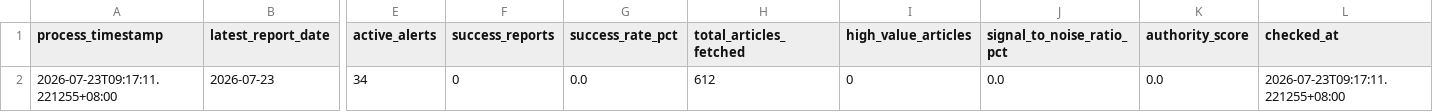
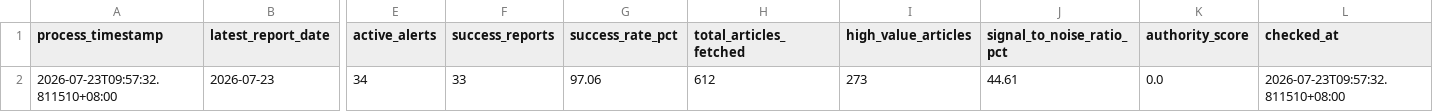
Before and after one commit to wenchiehlee-money/GoogleAlertManager, a CSV file: data/reports/google_alert_health_summary.csv, drawn as a sheet; only a part is shown, gaps mark what is left out; the diff names each change by its address in the sheet, - before the commit and + after, or states it on an @@ line.

```diff
--- a/data/reports/google_alert_health_summary.csv
+++ b/data/reports/google_alert_health_summary.csv
-A2 (process_timestamp): 2026-07-23T09:17:11.221255+08:00
+A2 (process_timestamp): 2026-07-23T09:57:32.811510+08:00
-F2 (success_reports): 0
+F2 (success_reports): 33
-G2 (success_rate_pct): 0.0
+G2 (success_rate_pct): 97.06
-I2 (high_value_articles): 0
+I2 (high_value_articles): 273
-J2 (signal_to_noise_ratio_pct): 0.0
+J2 (signal_to_noise_ratio_pct): 44.61
-L2 (checked_at): 2026-07-23T09:17:11.221255+08:00
+L2 (checked_at): 2026-07-23T09:57:32.811510+08:00
```
Also changed, not shown: 32 other files.
